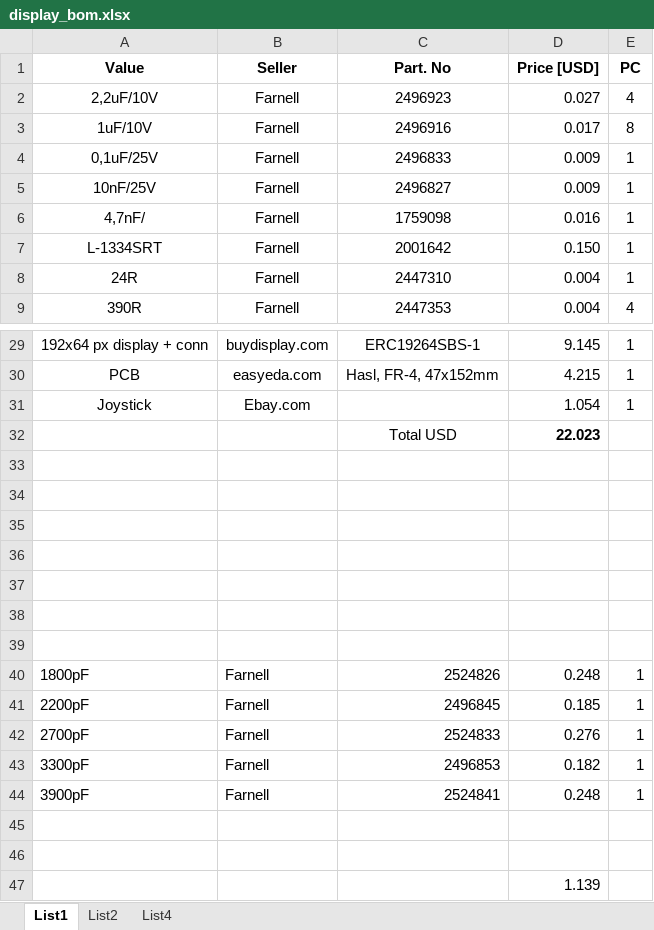
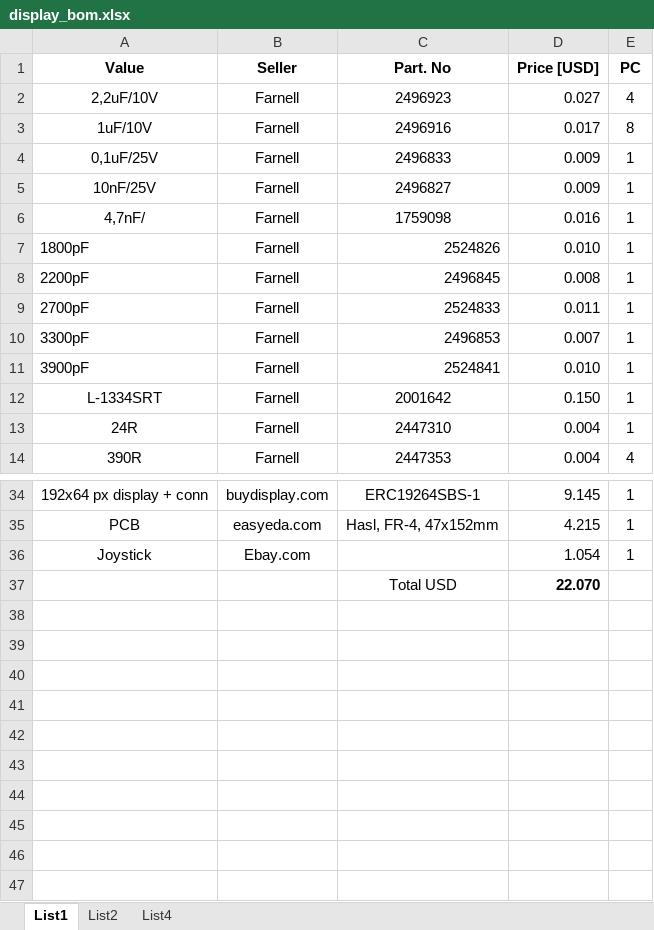
Before and after one commit to misisnik/ExternalInterface, an Excel workbook: hw/display_bom.xlsx, sheet List1, drawn as a sheet; only a part is shown, gaps mark what is left out; values as stored, in another font and other column widths than the file's, no borders; removed rows and columns are numbered as before the commit, all else as after; the diff names each change by its address in the sheet, - before the commit and + after, or states it on an @@ line.

Commit message:
Updated bom

```diff
--- a/hw/display_bom.xlsx (sheet List1)
+++ b/hw/display_bom.xlsx (sheet List1)
+row 7: 1800pF | Farnell | 2524826 | 0.010 | 1
+row 8: 2200pF | Farnell | 2496845 | 0.008 | 1
+row 9: 2700pF | Farnell | 2524833 | 0.011 | 1
+row 10: 3300pF | Farnell | 2496853 | 0.007 | 1
+row 11: 3900pF | Farnell | 2524841 | 0.010 | 1
-row 32:  |  | Total USD | 22.023
-row 37: (empty)
+row 37:  |  | Total USD | 22.070
-row 34: (empty)
-row 35: (empty)
-row 36: (empty)
-row 37: (empty)
-row 38: (empty)
-row 39: (empty)
-row 40: 1800pF | Farnell | 2524826 | 0.248 | 1
-row 41: 2200pF | Farnell | 2496845 | 0.185 | 1
-row 42: 2700pF | Farnell | 2524833 | 0.276 | 1
-row 43: 3300pF | Farnell | 2496853 | 0.182 | 1
-row 44: 3900pF | Farnell | 2524841 | 0.248 | 1
-row 45: (empty)
-row 46: (empty)
-row 47:  |  |  | 1.139
```
